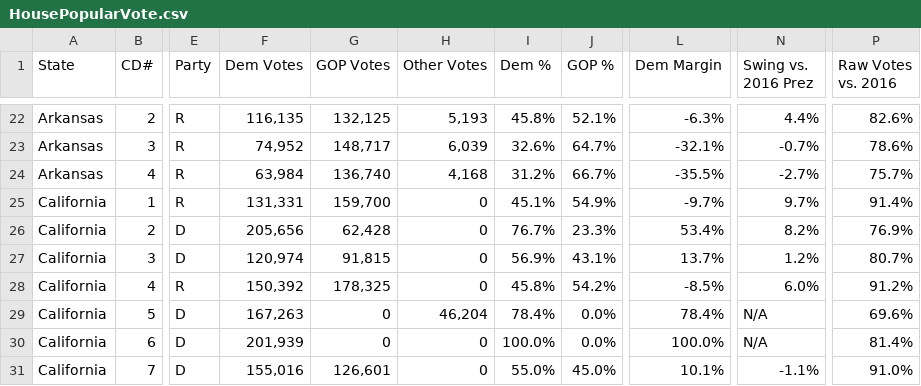
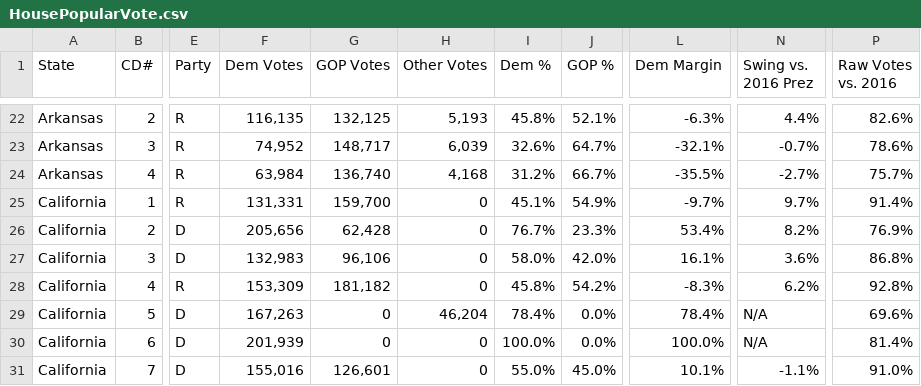
Before and after one commit to NathanLazarus/GerrymanderingCDFs, a CSV file: Data/HousePopularVote.csv, drawn as a sheet; only a part is shown, gaps mark what is left out; the diff covers the shown part only; the diff names each change by its address in the sheet, - before the commit and + after, or states it on an @@ line.

Commit message:
Vote update

```diff
--- a/Data/HousePopularVote.csv
+++ b/Data/HousePopularVote.csv
-F27 (Dem Votes): 120,974
+F27 (Dem Votes): 132,983
-G27 (GOP Votes): 91,815
+G27 (GOP Votes): 96,106
-I27 (Dem %): 56.9%
+I27 (Dem %): 58.0%
-J27 (GOP %): 43.1%
+J27 (GOP %): 42.0%
-L27 (Dem Margin): 13.7%
+L27 (Dem Margin): 16.1%
-N27 (Swing vs. 2016 Prez): 1.2%
+N27 (Swing vs. 2016 Prez): 3.6%
-P27 (Raw Votes vs. 2016): 80.7%
+P27 (Raw Votes vs. 2016): 86.8%
-F28 (Dem Votes): 150,392
+F28 (Dem Votes): 153,309
-G28 (GOP Votes): 178,325
+G28 (GOP Votes): 181,182
-L28 (Dem Margin): -8.5%
+L28 (Dem Margin): -8.3%
-N28 (Swing vs. 2016 Prez): 6.0%
+N28 (Swing vs. 2016 Prez): 6.2%
-P28 (Raw Votes vs. 2016): 91.2%
+P28 (Raw Votes vs. 2016): 92.8%
```
Also changed, not shown: 23 edited cells elsewhere in this file, 8 other files.
